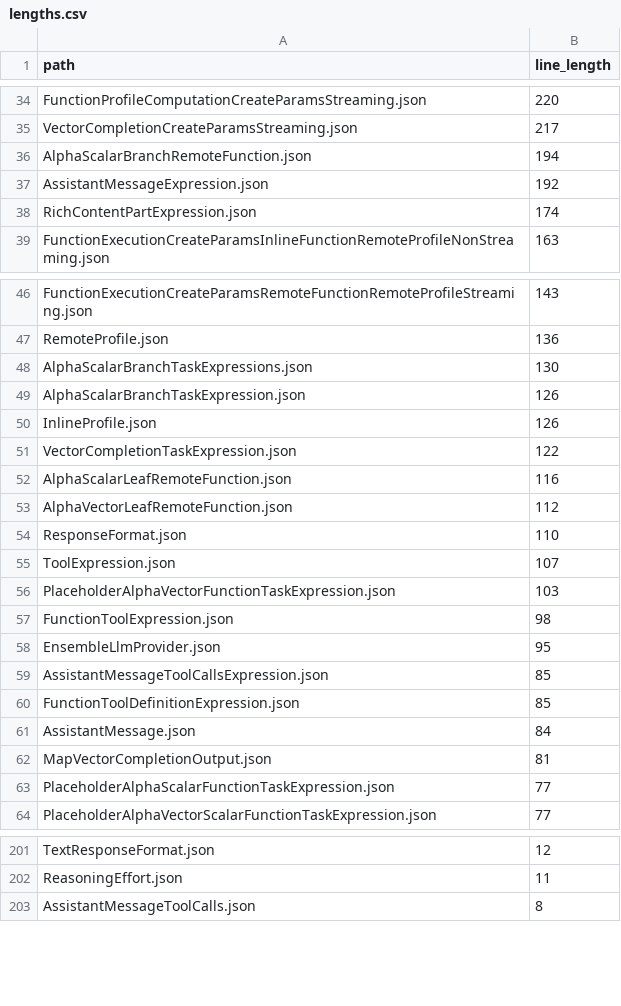
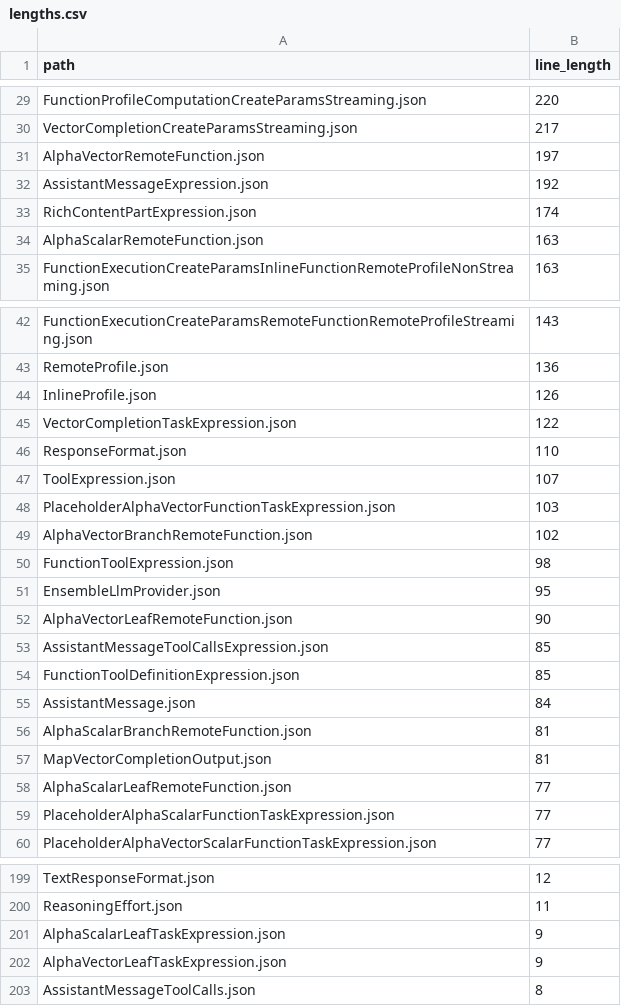
Before and after one commit to Nixxx19/objectiveai, a CSV file: objectiveai-json-schema/lengths.csv, drawn as a sheet; only a part is shown, gaps mark what is left out; removed rows and columns are numbered as before the commit, all else as after; the diff covers the shown part only; the diff names each change by its address in the sheet, - before the commit and + after, or states it on an @@ line.

```diff
--- a/objectiveai-json-schema/lengths.csv
+++ b/objectiveai-json-schema/lengths.csv
-row 36: AlphaScalarBranchRemoteFunction.json | 194
+row 31: AlphaVectorRemoteFunction.json | 197
+row 34: AlphaScalarRemoteFunction.json | 163
-row 48: AlphaScalarBranchTaskExpressions.json | 130
-row 49: AlphaScalarBranchTaskExpression.json | 126
-row 52: AlphaScalarLeafRemoteFunction.json | 116
-row 53: AlphaVectorLeafRemoteFunction.json | 112
+row 49: AlphaVectorBranchRemoteFunction.json | 102
+row 52: AlphaVectorLeafRemoteFunction.json | 90
+row 56: AlphaScalarBranchRemoteFunction.json | 81
+row 58: AlphaScalarLeafRemoteFunction.json | 77
+row 201: AlphaScalarLeafTaskExpression.json | 9
+row 202: AlphaVectorLeafTaskExpression.json | 9
```
Also changed, not shown: 6 added rows and 9 removed rows elsewhere in this file, 17 other files.
